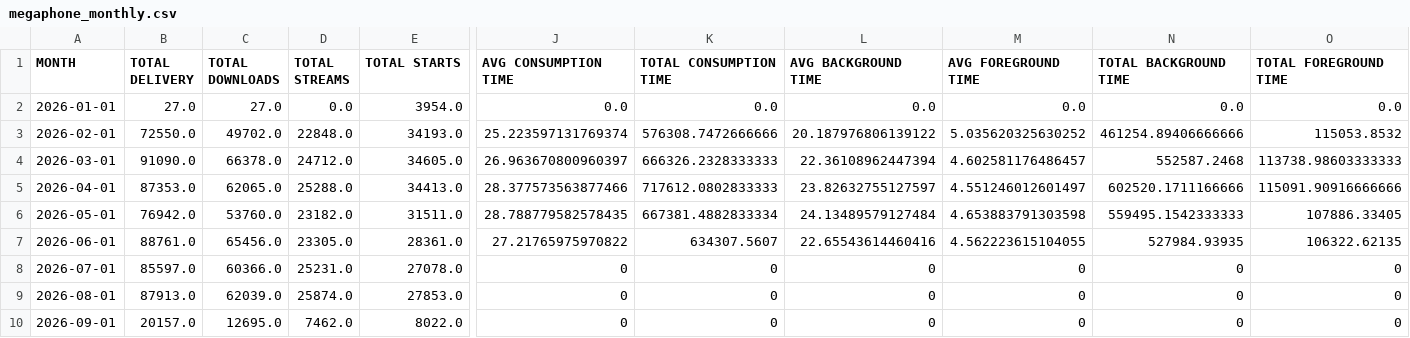
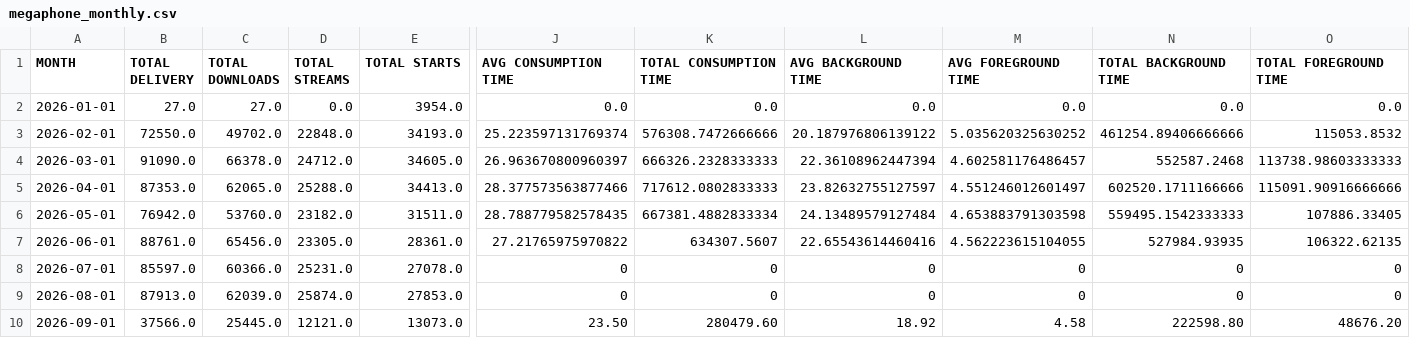
Before and after one commit to raindelaymedia/roadtrippin, a CSV file: master/shows/road_trippin/data/megaphone_monthly.csv, drawn as a sheet; only a part is shown, gaps mark what is left out; the diff names each change by its address in the sheet, - before the commit and + after, or states it on an @@ line.

```diff
--- a/master/shows/road_trippin/data/megaphone_monthly.csv
+++ b/master/shows/road_trippin/data/megaphone_monthly.csv
-B10 (TOTAL DELIVERY): 20157.0
+B10 (TOTAL DELIVERY): 37566.0
-C10 (TOTAL DOWNLOADS): 12695.0
+C10 (TOTAL DOWNLOADS): 25445.0
-D10 (TOTAL STREAMS): 7462.0
+D10 (TOTAL STREAMS): 12121.0
-E10 (TOTAL STARTS): 8022.0
+E10 (TOTAL STARTS): 13073.0
-J10 (AVG CONSUMPTION TIME): 0
+J10 (AVG CONSUMPTION TIME): 23.50
-K10 (TOTAL CONSUMPTION TIME): 0
+K10 (TOTAL CONSUMPTION TIME): 280479.60
-L10 (AVG BACKGROUND TIME): 0
+L10 (AVG BACKGROUND TIME): 18.92
-M10 (AVG FOREGROUND TIME): 0
+M10 (AVG FOREGROUND TIME): 4.58
-N10 (TOTAL BACKGROUND TIME): 0
+N10 (TOTAL BACKGROUND TIME): 222598.80
-O10 (TOTAL FOREGROUND TIME): 0
+O10 (TOTAL FOREGROUND TIME): 48676.20
```
Also changed, not shown: 3 other files.
